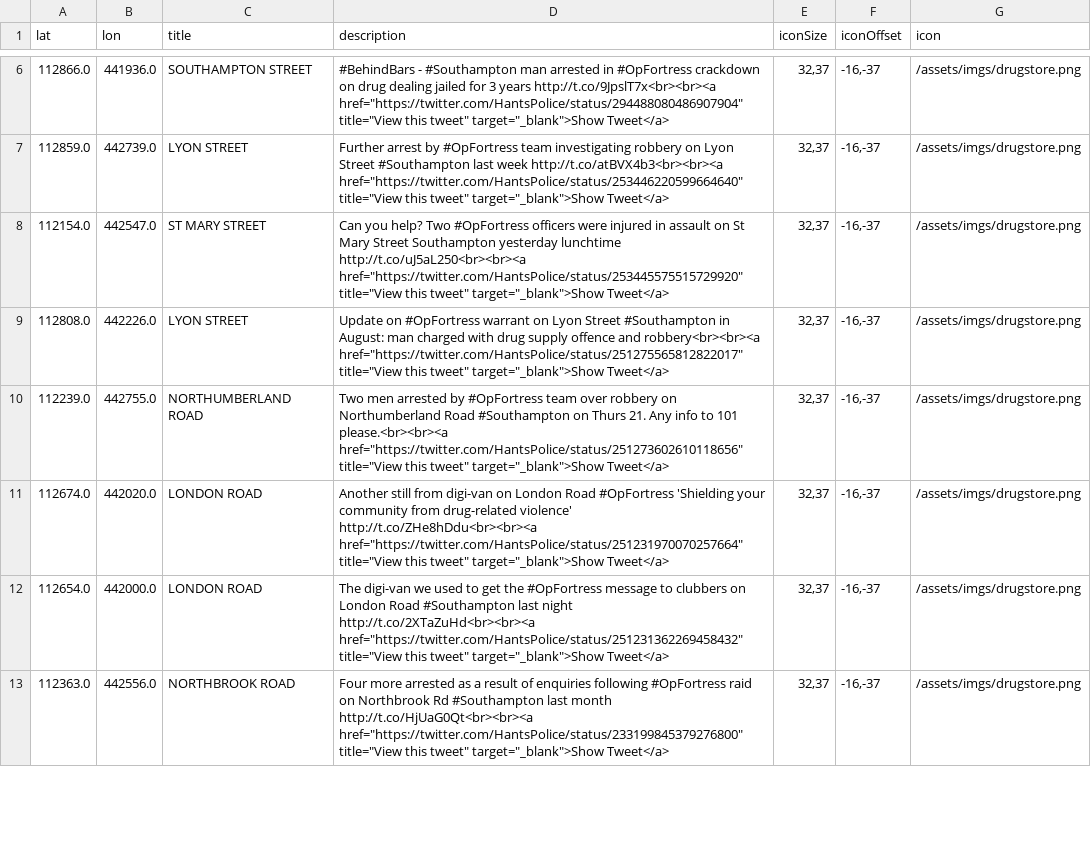
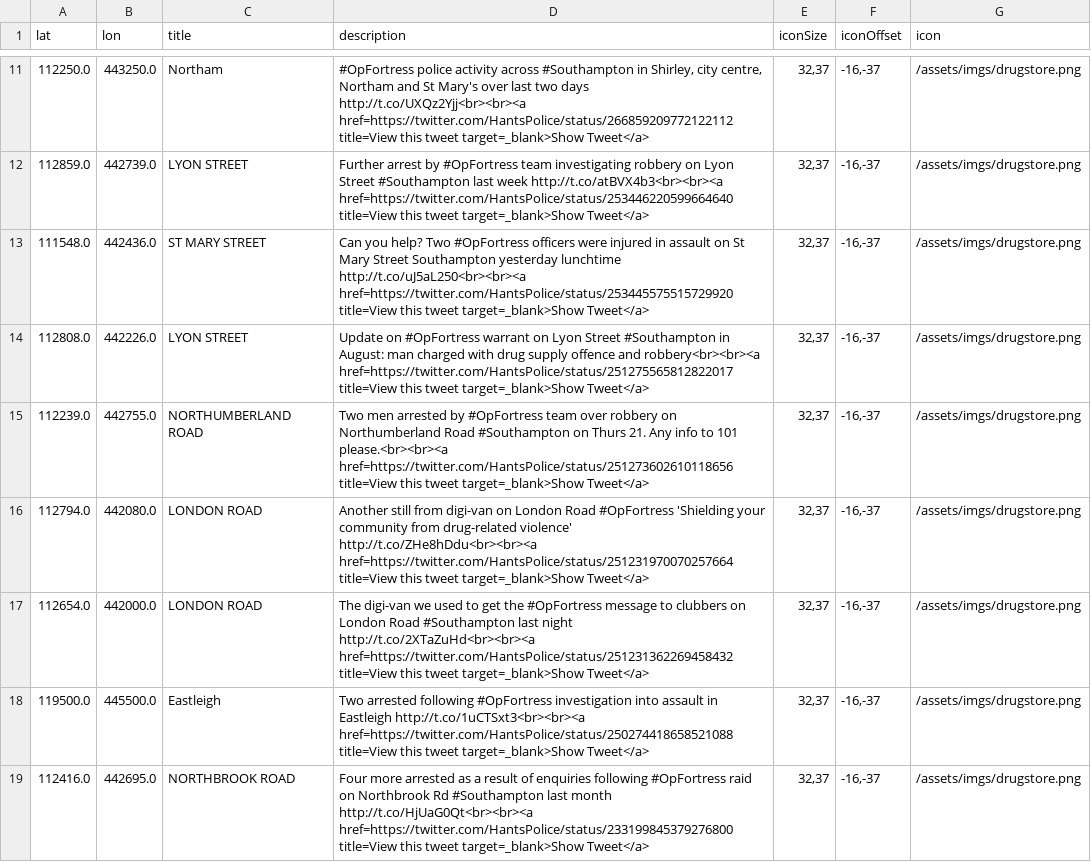
Before and after one commit to rob-murray/maps.robertomurray.co.uk, a CSV file: public/data/op-fortress.csv, drawn as a sheet; only a part is shown, gaps mark what is left out; the diff covers the shown part only.

Commit message:
Update op-fortress datasource

```diff
--- a/public/data/op-fortress.csv
+++ b/public/data/op-fortress.csv
@@ -6,8 +11,9 @@ lat	lon	title	description	iconSize	iconOffset	icon
-112866.0	441936.0	SOUTHAMPTON STREET	"#BehindBars - #Southampton man arrested in #OpFortress crackdown on drug dealing jailed for 3 years http://t.co/9JpslT7x<br><br><a href=""https://twitter.com/HantsPolice/status/294488080486907904"" title=""View this tweet"" target=""_blank"">Show Tweet</a>"	32,37	-16,-37	/assets/imgs/drugstore.png
-112859.0	442739.0	LYON STREET	"Further arrest by #OpFortress team investigating robbery on Lyon Street #Southampton last week http://t.co/atBVX4b3<br><br><a href=""https://twitter.com/HantsPolice/status/253446220599664640"" title=""View this tweet"" target=""_blank"">Show Tweet</a>"	32,37	-16,-37	/assets/imgs/drugstore.png
-112154.0	442547.0	ST MARY STREET	"Can you help? Two #OpFortress officers were injured in assault on St Mary Street Southampton yesterday lunchtime http://t.co/uJ5aL250<br><br><a href=""https://twitter.com/HantsPolice/status/253445575515729920"" title=""View this tweet"" target=""_blank"">Show Tweet</a>"	32,37	-16,-37	/assets/imgs/drugstore.png
-112808.0	442226.0	LYON STREET	"Update on #OpFortress warrant on Lyon Street #Southampton in August: man charged with drug supply offence and robbery<br><br><a href=""https://twitter.com/HantsPolice/status/251275565812822017"" title=""View this tweet"" target=""_blank"">Show Tweet</a>"	32,37	-16,-37	/assets/imgs/drugstore.png
-112239.0	442755.0	NORTHUMBERLAND ROAD	"Two men arrested by #OpFortress team over robbery on Northumberland Road #Southampton on Thurs 21. Any info to 101 please.<br><br><a href=""https://twitter.com/HantsPolice/status/251273602610118656"" title=""View this tweet"" target=""_blank"">Show Tweet</a>"	32,37	-16,-37	/assets/imgs/drugstore.png
-112674.0	442020.0	LONDON ROAD	"Another still from digi-van on London Road #OpFortress 'Shielding your community from drug-related violence' http://t.co/ZHe8hDdu<br><br><a href=""https://twitter.com/HantsPolice/status/251231970070257664"" title=""View this tweet"" target=""_blank"">Show Tweet</a>"	32,37	-16,-37	/assets/imgs/drugstore.png
-112654.0	442000.0	LONDON ROAD	"The digi-van we used to get the #OpFortress message to clubbers on London Road #Southampton last night http://t.co/2XTaZuHd<br><br><a href=""https://twitter.com/HantsPolice/status/251231362269458432"" title=""View this tweet"" target=""_blank"">Show Tweet</a>"	32,37	-16,-37	/assets/imgs/drugstore.png
-112363.0	442556.0	NORTHBROOK ROAD	"Four more arrested as a result of enquiries following #OpFortress raid on Northbrook Rd #Southampton last month http://t.co/HjUaG0Qt<br><br><a href=""https://twitter.com/HantsPolice/status/233199845379276800"" title=""View this tweet"" target=""_blank"">Show Tweet</a>"	32,37	-16,-37	/assets/imgs/drugstore.png
+112250.0	443250.0	Northam	#OpFortress police activity across #Southampton in Shirley, city centre, Northam and St Mary's over last two days http://t.co/UXQz2Yjj<br><br><a href=https://twitter.com/HantsPolice/status/266859209772122112 title=View this tweet target=_blank>Show Tweet</a>	32,37	-16,-37	/assets/imgs/drugstore.png
+112859.0	442739.0	LYON STREET	Further arrest by #OpFortress team investigating robbery on Lyon Street #Southampton last week http://t.co/atBVX4b3<br><br><a href=https://twitter.com/HantsPolice/status/253446220599664640 title=View this tweet target=_blank>Show Tweet</a>	32,37	-16,-37	/assets/imgs/drugstore.png
+111548.0	442436.0	ST MARY STREET	Can you help? Two #OpFortress officers were injured in assault on St Mary Street Southampton yesterday lunchtime http://t.co/uJ5aL250<br><br><a href=https://twitter.com/HantsPolice/status/253445575515729920 title=View this tweet target=_blank>Show Tweet</a>	32,37	-16,-37	/assets/imgs/drugstore.png
+112808.0	442226.0	LYON STREET	Update on #OpFortress warrant on Lyon Street #Southampton in August: man charged with drug supply offence and robbery<br><br><a href=https://twitter.com/HantsPolice/status/251275565812822017 title=View this tweet target=_blank>Show Tweet</a>	32,37	-16,-37	/assets/imgs/drugstore.png
+112239.0	442755.0	NORTHUMBERLAND ROAD	Two men arrested by #OpFortress team over robbery on Northumberland Road #Southampton on Thurs 21. Any info to 101 please.<br><br><a href=https://twitter.com/HantsPolice/status/251273602610118656 title=View this tweet target=_blank>Show Tweet</a>	32,37	-16,-37	/assets/imgs/drugstore.png
+112794.0	442080.0	LONDON ROAD	Another still from digi-van on London Road #OpFortress 'Shielding your community from drug-related violence' http://t.co/ZHe8hDdu<br><br><a href=https://twitter.com/HantsPolice/status/251231970070257664 title=View this tweet target=_blank>Show Tweet</a>	32,37	-16,-37	/assets/imgs/drugstore.png
+112654.0	442000.0	LONDON ROAD	The digi-van we used to get the #OpFortress message to clubbers on London Road #Southampton last night http://t.co/2XTaZuHd<br><br><a href=https://twitter.com/HantsPolice/status/251231362269458432 title=View this tweet target=_blank>Show Tweet</a>	32,37	-16,-37	/assets/imgs/drugstore.png
+119500.0	445500.0	Eastleigh	Two arrested following #OpFortress investigation into assault in Eastleigh http://t.co/1uCTSxt3<br><br><a href=https://twitter.com/HantsPolice/status/250274418658521088 title=View this tweet target=_blank>Show Tweet</a>	32,37	-16,-37	/assets/imgs/drugstore.png
+112416.0	442695.0	NORTHBROOK ROAD	Four more arrested as a result of enquiries following #OpFortress raid on Northbrook Rd #Southampton last month http://t.co/HjUaG0Qt<br><br><a href=https://twitter.com/HantsPolice/status/233199845379276800 title=View this tweet target=_blank>Show Tweet</a>	32,37	-16,-37	/assets/imgs/drugstore.png
```
Also changed, not shown: 5 added rows, 1 removed row and 22 edited cells elsewhere in this file, 2 other files.
